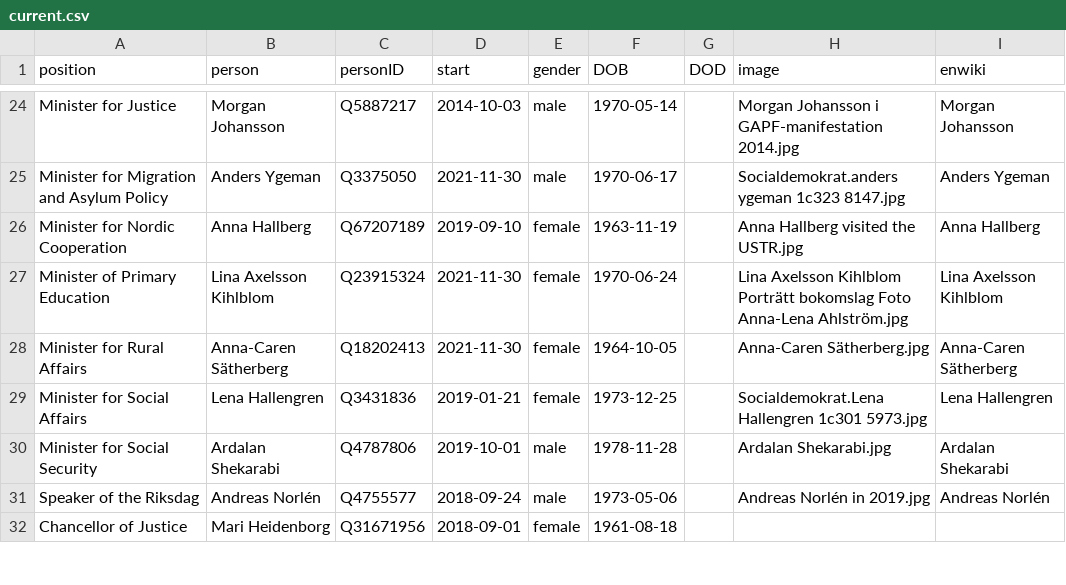
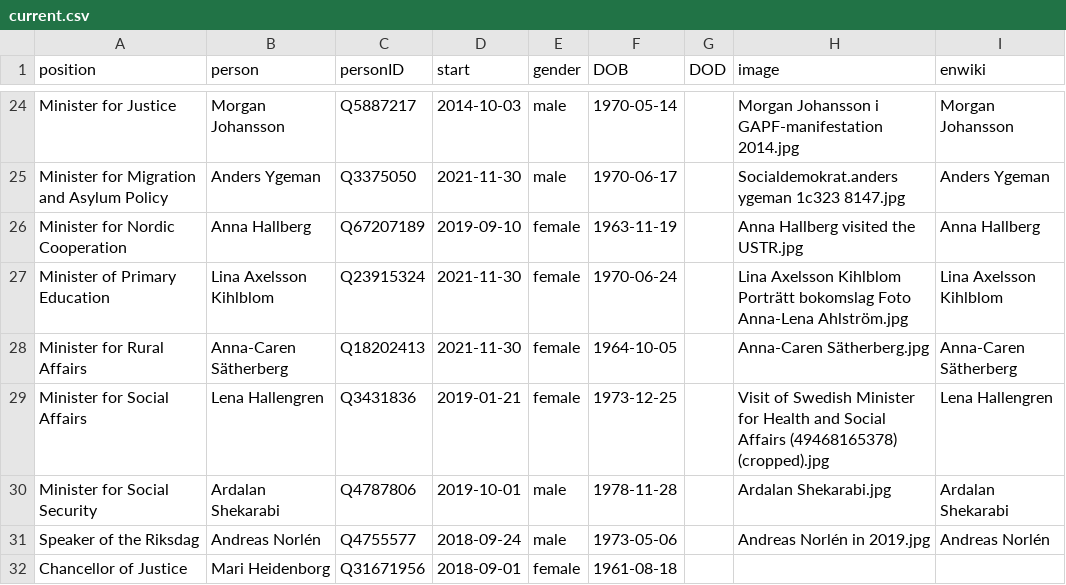
Before and after one commit to every-politician-scrapers/sweden-cabinet, a CSV file: html/current.csv, drawn as a sheet; only a part is shown, gaps mark what is left out.

```diff
--- a/html/current.csv
+++ b/html/current.csv
@@ -28,3 +28,3 @@ Minister of Primary Education,Lina Axelsson Kihlblom,Q23915324,2021-11-30,female
 Minister for Rural Affairs,Anna-Caren Sätherberg,Q18202413,2021-11-30,female,1964-10-05,,Anna-Caren Sätherberg.jpg,Anna-Caren Sätherberg
-Minister for Social Affairs,Lena Hallengren,Q3431836,2019-01-21,female,1973-12-25,,Socialdemokrat.Lena Hallengren 1c301 5973.jpg,Lena Hallengren
+Minister for Social Affairs,Lena Hallengren,Q3431836,2019-01-21,female,1973-12-25,,Visit of Swedish Minister for Health and Social Affairs (49468165378) (cropped).jpg,Lena Hallengren
 Minister for Social Security,Ardalan Shekarabi,Q4787806,2019-10-01,male,1978-11-28,,Ardalan Shekarabi.jpg,Ardalan Shekarabi
```
Also changed, not shown: html/holders21.csv, html/legislators.csv.
